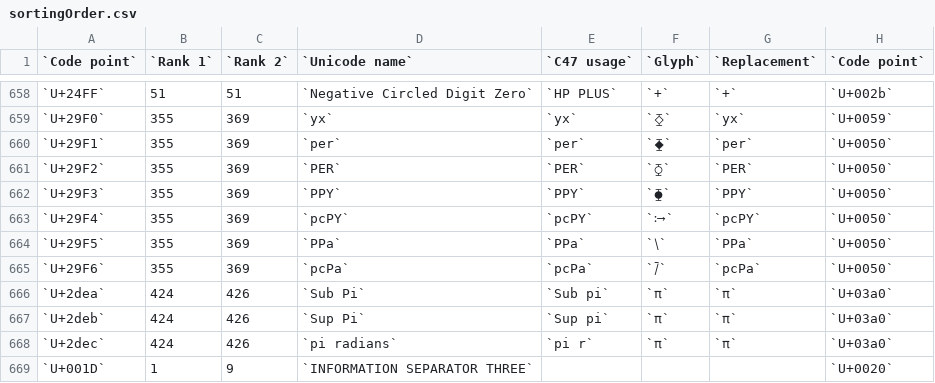
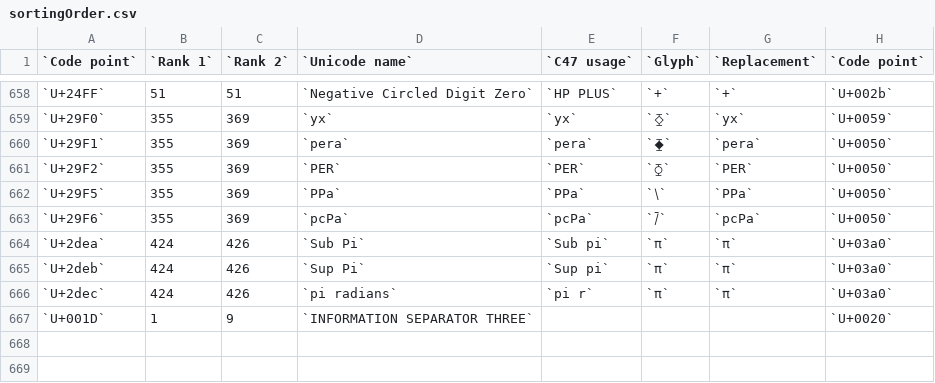
Before and after one commit to ppigazzini/z47, a CSV file: res/fonts/sortingOrder.csv, drawn as a sheet; only a part is shown, gaps mark what is left out.

Commit message:
Revised fonts;

```diff
--- a/res/fonts/sortingOrder.csv
+++ b/res/fonts/sortingOrder.csv
@@ -659,6 +659,4 @@
 `U+29F0`,355,369,`yx`,`yx`,`⧰`,`yx`,`U+0059`
-`U+29F1`,355,369,`per`,`per`,`⧱`,`per`,`U+0050`
+`U+29F1`,355,369,`pera`,`pera`,`⧱`,`pera`,`U+0050`
 `U+29F2`,355,369,`PER`,`PER`,`⧲`,`PER`,`U+0050`
-`U+29F3`,355,369,`PPY`,`PPY`,`⧳`,`PPY`,`U+0050`
-`U+29F4`,355,369,`pcPY`,`pcPY`,`⧴`,`pcPY`,`U+0050`
 `U+29F5`,355,369,`PPa`,`PPa`,`⧵`,`PPa` ,`U+0050`
```
Also changed, not shown: 5 other files.
